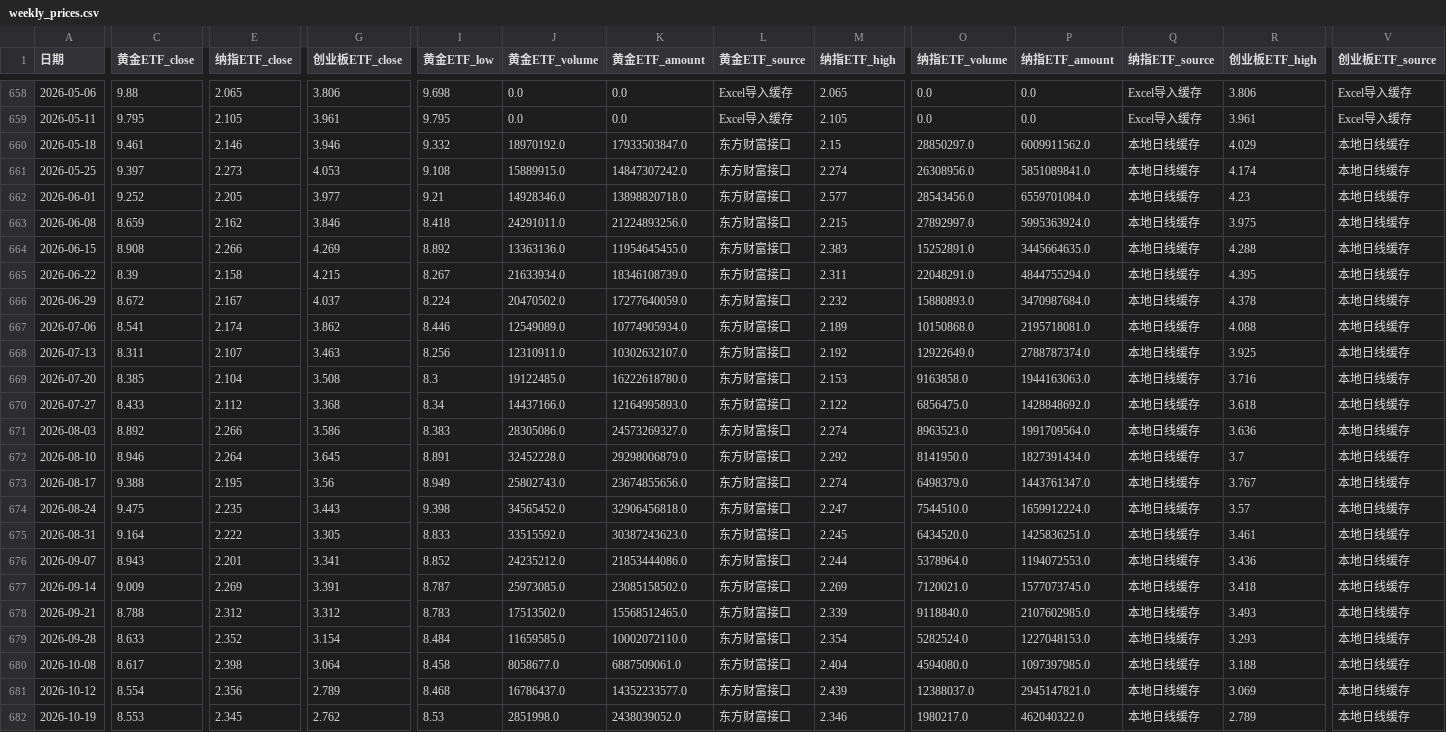
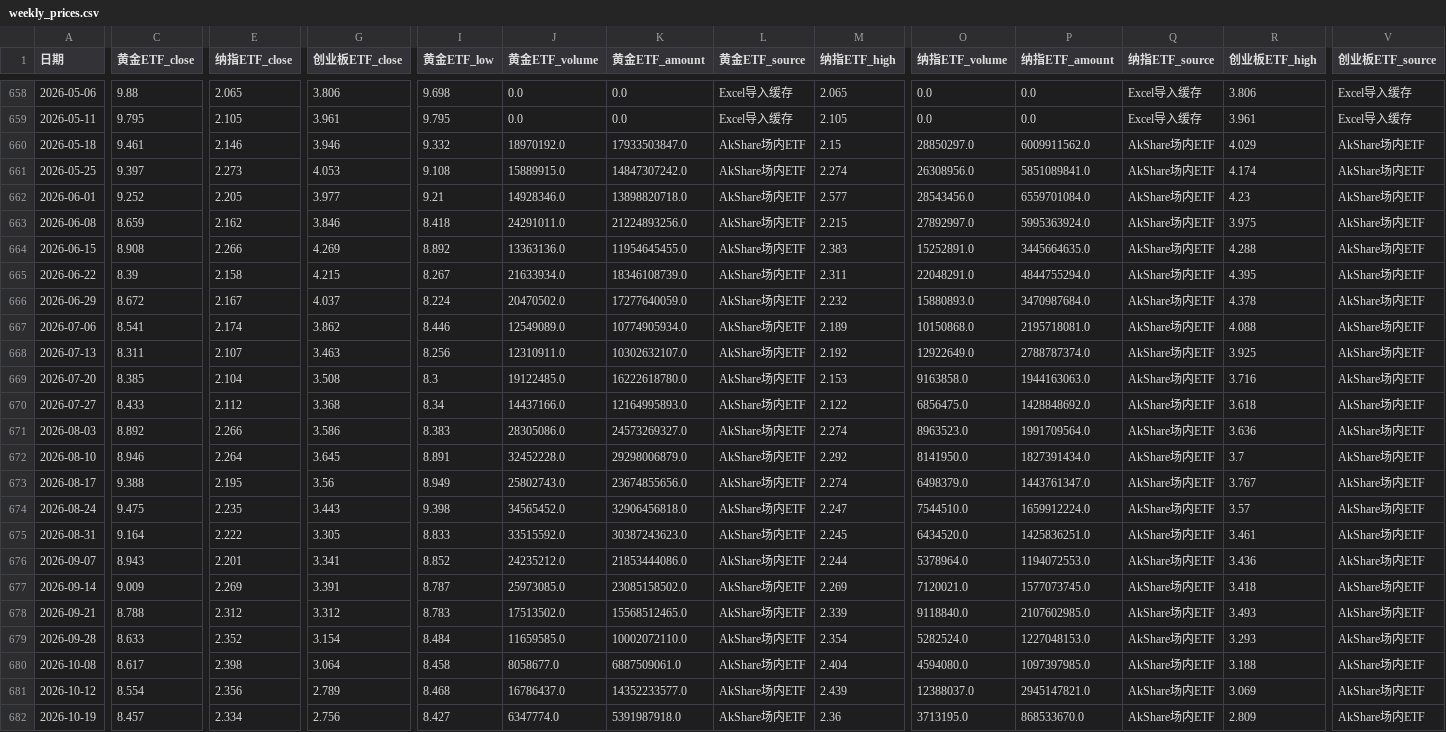
Before and after one commit to djinnwong/etf_rotation_web, a CSV file: data/weekly_prices.csv, drawn as a sheet; only a part is shown, gaps mark what is left out; the diff covers the shown part only; the diff names each change by its address in the sheet, - before the commit and + after, or states it on an @@ line.

```diff
--- a/data/weekly_prices.csv
+++ b/data/weekly_prices.csv
-L660:L682 (黄金ETF_source): 东方财富接口
+L660:L682 (黄金ETF_source): AkShare场内ETF
-Q660:Q682 (纳指ETF_source): 本地日线缓存
+Q660:Q682 (纳指ETF_source): AkShare场内ETF
-V660:V682 (创业板ETF_source): 本地日线缓存
+V660:V682 (创业板ETF_source): AkShare场内ETF
-C682 (黄金ETF_close): 8.553
+C682 (黄金ETF_close): 8.457
-E682 (纳指ETF_close): 2.345
+E682 (纳指ETF_close): 2.334
-G682 (创业板ETF_close): 2.762
+G682 (创业板ETF_close): 2.756
-I682 (黄金ETF_low): 8.53
+I682 (黄金ETF_low): 8.427
-J682 (黄金ETF_volume): 2851998.0
+J682 (黄金ETF_volume): 6347774.0
-K682 (黄金ETF_amount): 2438039052.0
+K682 (黄金ETF_amount): 5391987918.0
-M682 (纳指ETF_high): 2.346
+M682 (纳指ETF_high): 2.36
-O682 (纳指ETF_volume): 1980217.0
+O682 (纳指ETF_volume): 3713195.0
-P682 (纳指ETF_amount): 462040322.0
+P682 (纳指ETF_amount): 868533670.0
-R682 (创业板ETF_high): 2.789
+R682 (创业板ETF_high): 2.809
```
Also changed, not shown: 3 edited cells elsewhere in this file, data/159915_daily.csv, data/513100_daily.csv, 4 other files.
